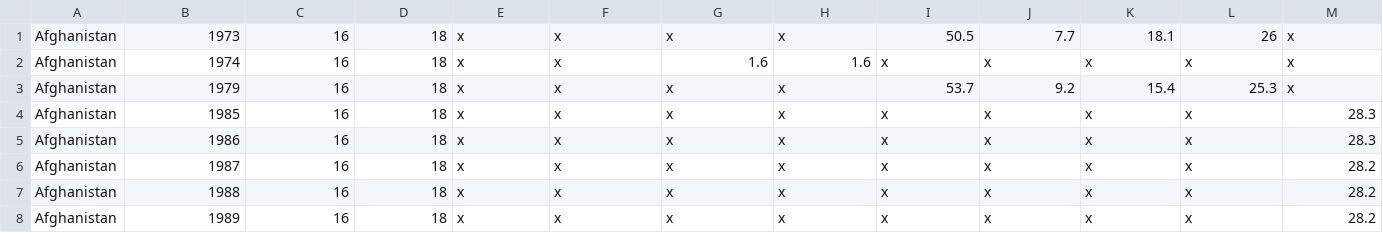
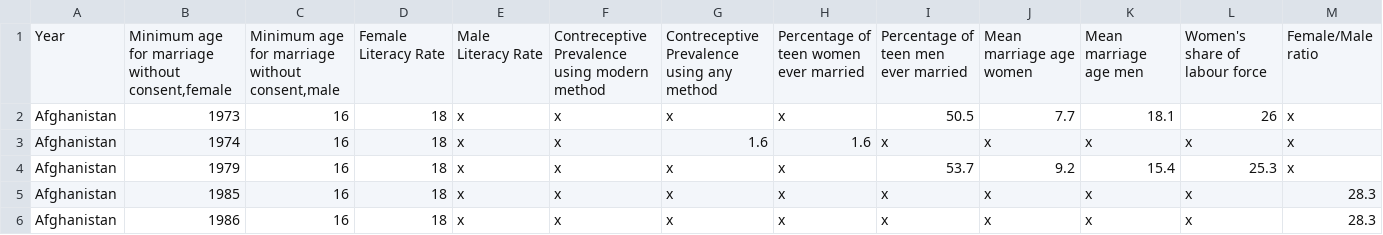
Before and after one commit to JPrez38/MachineLearningFinalProject, a CSV file: data/out9.csv, drawn as a sheet; only a part is shown; the shorter side is filled out with more unchanged rows; rows hold the shown columns only; the diff names each change by its address in the sheet, - before the commit and + after, or states it on an @@ line.

Commit message:
adding out for readability

```diff
--- a/data/out9.csv
+++ b/data/out9.csv
+row 1: Year | Minimum age for marriage without consent,female | Minimum age for marriage without consent,male | Female Literacy Rate | Male Literacy Rate | Contreceptive Prevalence using modern method | Contreceptive Prevalence using any method | Percentage of teen women ever married | Percentage of teen men ever married | Mean marriage age women | Mean marriage age men | Women's share of labour force | Female/Male ratio
```
